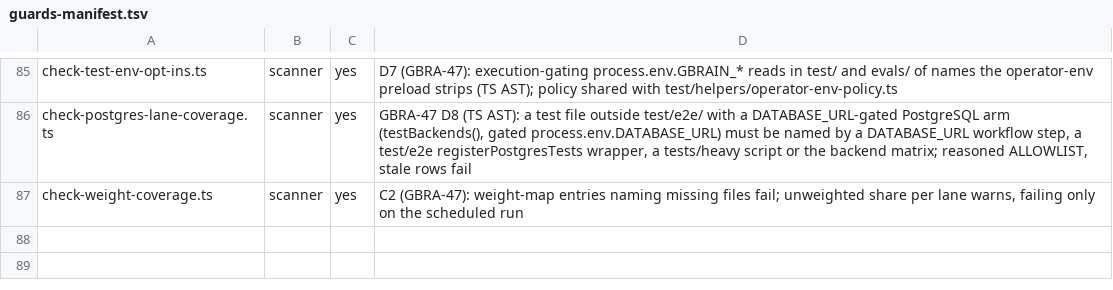
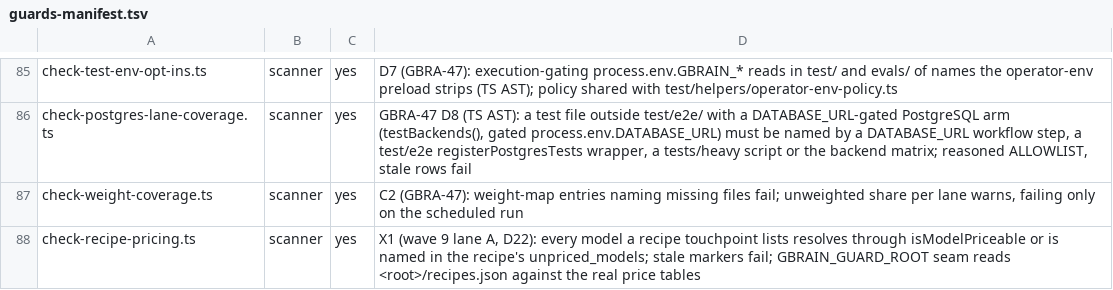
Before and after one commit to BeatusMomentum/gbrain, a TSV file: scripts/guards-manifest.tsv, drawn as a sheet; only a part is shown, gaps mark what is left out.

Commit message:
ci(pricing): X1 recipe pricing coverage guard (D22)
scripts/check-recipe-pricing.ts (bun run check:recipe-pricing, in verify):
every model a recipe touchpoint lists must resolve through isModelPriceable
(the resolver cost caps use) or be named in the recipe's new unpriced_models
marker; a marker on a model that now prices, or that no touchpoint lists, is
stale and fails. This is the class that hid A-N1: a recipe listed a model the
price table never had.

The 12 recipes with models gbrain ships no verified rate for carry the marker
(67 ids; no rates invented). Guard self-test fixtures cover an unpriced id, a
stale marker and an orphan marker; registered in guards-manifest.tsv.

```diff
--- a/scripts/guards-manifest.tsv
+++ b/scripts/guards-manifest.tsv
@@ -87 +87,2 @@ check-postgres-lane-coverage.ts	scanner	yes	GBRA-47 D8 (TS AST): a test file out
 check-weight-coverage.ts	scanner	yes	C2 (GBRA-47): weight-map entries naming missing files fail; unweighted share per lane warns, failing only on the scheduled run
+check-recipe-pricing.ts	scanner	yes	X1 (wave 9 lane A, D22): every model a recipe touchpoint lists resolves through isModelPriceable or is named in the recipe's unpriced_models; stale markers fail; GBRAIN_GUARD_ROOT seam reads <root>/recipes.json against the real price tables
```
Also changed, not shown: 20 other files.
